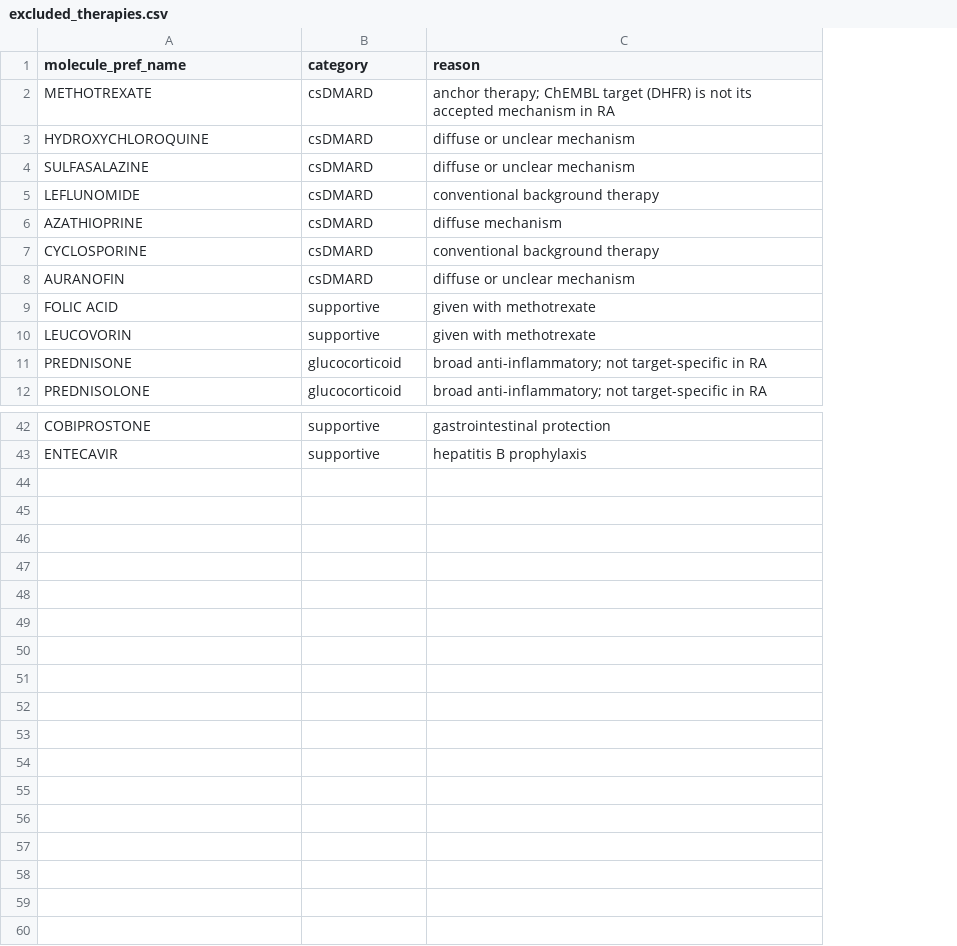
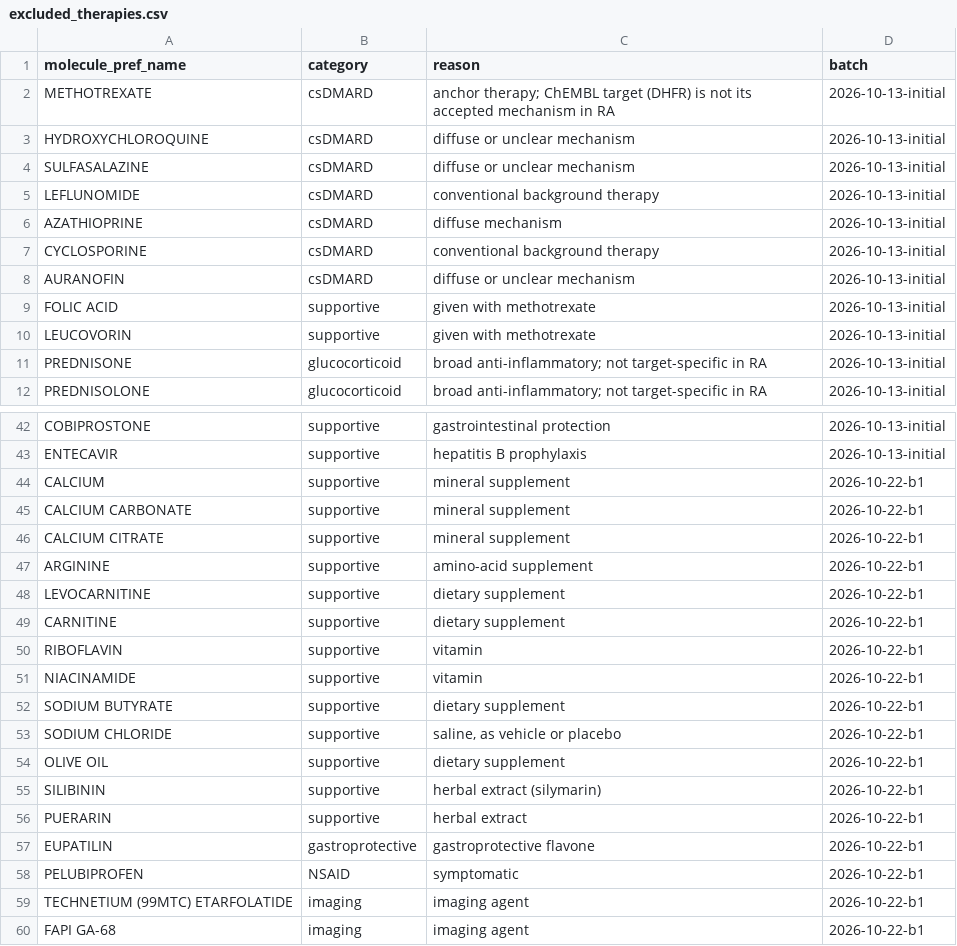
Before and after one commit to coverall2357/causal-target-to-patient, a CSV file: curated/trials/excluded_therapies.csv, drawn as a sheet; only a part is shown, gaps mark what is left out; the diff names each change by its address in the sheet, - before the commit and + after, or states it on an @@ line.

```diff
--- a/curated/trials/excluded_therapies.csv
+++ b/curated/trials/excluded_therapies.csv
+column D (batch), rows 2-12: all 2026-10-13-initial; rows 42-43: 2026-10-13-initial | 2026-10-13-initial
+row 44: CALCIUM | supportive | mineral supplement | 2026-10-22-b1
+row 45: CALCIUM CARBONATE | supportive | mineral supplement | 2026-10-22-b1
+row 46: CALCIUM CITRATE | supportive | mineral supplement | 2026-10-22-b1
+row 47: ARGININE | supportive | amino-acid supplement | 2026-10-22-b1
+row 48: LEVOCARNITINE | supportive | dietary supplement | 2026-10-22-b1
+row 49: CARNITINE | supportive | dietary supplement | 2026-10-22-b1
+row 50: RIBOFLAVIN | supportive | vitamin | 2026-10-22-b1
+row 51: NIACINAMIDE | supportive | vitamin | 2026-10-22-b1
+row 52: SODIUM BUTYRATE | supportive | dietary supplement | 2026-10-22-b1
+row 53: SODIUM CHLORIDE | supportive | saline, as vehicle or placebo | 2026-10-22-b1
+row 54: OLIVE OIL | supportive | dietary supplement | 2026-10-22-b1
+row 55: SILIBININ | supportive | herbal extract (silymarin) | 2026-10-22-b1
+row 56: PUERARIN | supportive | herbal extract | 2026-10-22-b1
+row 57: EUPATILIN | gastroprotective | gastroprotective flavone | 2026-10-22-b1
+row 58: PELUBIPROFEN | NSAID | symptomatic | 2026-10-22-b1
+row 59: TECHNETIUM (99MTC) ETARFOLATIDE | imaging | imaging agent | 2026-10-22-b1
+row 60: FAPI GA-68 | imaging | imaging agent | 2026-10-22-b1
```
Also changed, not shown: curated/trials/intervention_overrides.csv, 9 other files.
